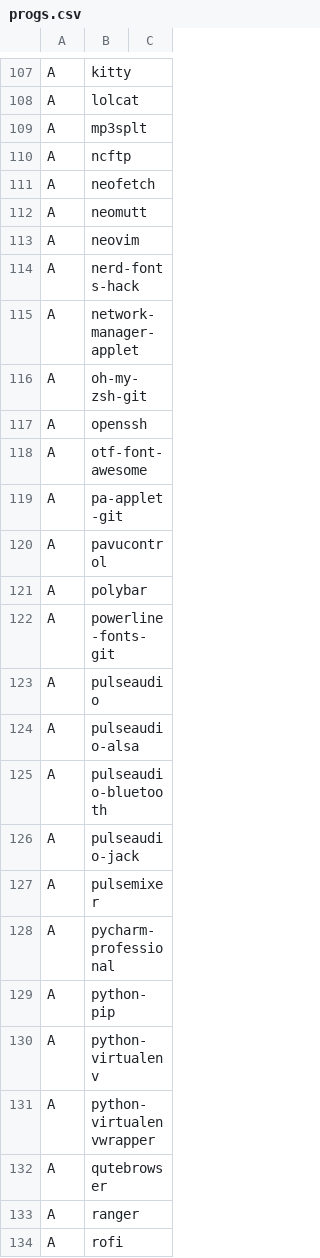
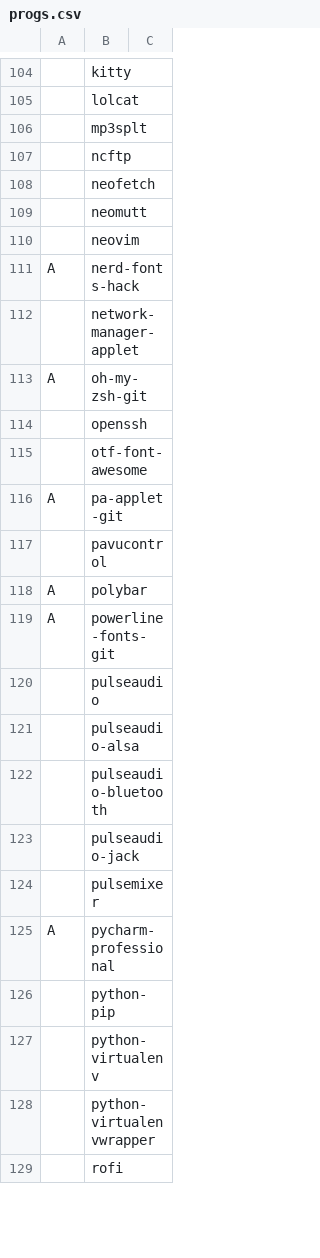
Before and after one commit to karimone/arch-installer-script, a CSV file: progs.csv, drawn as a sheet; only a part is shown, gaps mark what is left out; removed rows and columns are numbered as before the commit, all else as after; the diff covers the shown part only; the diff names each change by its address in the sheet, - before the commit and + after, or states it on an @@ line.

```diff
--- a/progs.csv
+++ b/progs.csv
-A104:A110: A
+A104:A110: (empty)
-A112: A
+A112: (empty)
-A114:A115: A
+A114:A115: (empty)
-A117: A
+A117: (empty)
-A120:A124: A
+A120:A124: (empty)
-A126:A128: A
+A126:A128: (empty)
-row 132: A | qutebrowser
-row 133: A | ranger
-A129: A
+A129: (empty)
```
Also changed, not shown: 2 added rows, 5 removed rows and 61 edited cells elsewhere in this file.
